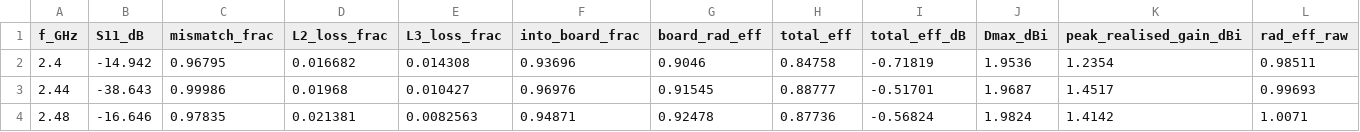
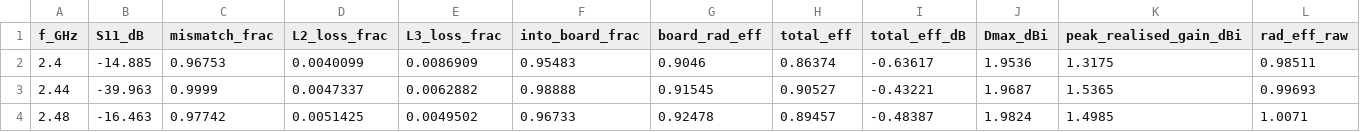
Before and after one commit to Stachu1/BLE_Sensor_Node, a CSV file: hardware/C23/testing/RF/antenna_C23-B/data/efficiency.csv, drawn as a sheet; only a part is shown; the diff names each change by its address in the sheet, - before the commit and + after, or states it on an @@ line.

Commit message:
C23 rev B antenna write-up: Murata datasheet Q for L2/L3, Smith chart with the expected measurement range
- L2 Q 106 and L3 Q 74 from Murata's website data (was assumed 25 and 45). Part loss drops to about 1 %, total efficiency 86 / 91 / 89 %
- Zoomed Smith chart shows the range a VNA measurement at J2 is expected to land in: L2 ±19 %, L3 ±5 %, part Q -30 %, response shifted ±2 % in frequency. Worst case -7.9 dB at the band edge
- README numbers, Q source and the uncertainty budget updated

```diff
--- a/hardware/C23/testing/RF/antenna_C23-B/data/efficiency.csv
+++ b/hardware/C23/testing/RF/antenna_C23-B/data/efficiency.csv
-B2 (S11_dB): -14.942
+B2 (S11_dB): -14.885
-C2 (mismatch_frac): 0.96795
+C2 (mismatch_frac): 0.96753
-D2 (L2_loss_frac): 0.016682
+D2 (L2_loss_frac): 0.0040099
-E2 (L3_loss_frac): 0.014308
+E2 (L3_loss_frac): 0.0086909
-F2 (into_board_frac): 0.93696
+F2 (into_board_frac): 0.95483
-H2 (total_eff): 0.84758
+H2 (total_eff): 0.86374
-I2 (total_eff_dB): -0.71819
+I2 (total_eff_dB): -0.63617
-K2 (peak_realised_gain_dBi): 1.2354
+K2 (peak_realised_gain_dBi): 1.3175
-B3 (S11_dB): -38.643
+B3 (S11_dB): -39.963
-C3 (mismatch_frac): 0.99986
+C3 (mismatch_frac): 0.9999
-D3 (L2_loss_frac): 0.01968
+D3 (L2_loss_frac): 0.0047337
-E3 (L3_loss_frac): 0.010427
+E3 (L3_loss_frac): 0.0062882
-F3 (into_board_frac): 0.96976
+F3 (into_board_frac): 0.98888
-H3 (total_eff): 0.88777
+H3 (total_eff): 0.90527
-I3 (total_eff_dB): -0.51701
+I3 (total_eff_dB): -0.43221
-K3 (peak_realised_gain_dBi): 1.4517
+K3 (peak_realised_gain_dBi): 1.5365
-B4 (S11_dB): -16.646
+B4 (S11_dB): -16.463
-C4 (mismatch_frac): 0.97835
+C4 (mismatch_frac): 0.97742
-D4 (L2_loss_frac): 0.021381
+D4 (L2_loss_frac): 0.0051425
-E4 (L3_loss_frac): 0.0082563
+E4 (L3_loss_frac): 0.0049502
-F4 (into_board_frac): 0.94871
+F4 (into_board_frac): 0.96733
-H4 (total_eff): 0.87736
+H4 (total_eff): 0.89457
-I4 (total_eff_dB): -0.56824
+I4 (total_eff_dB): -0.48387
-K4 (peak_realised_gain_dBi): 1.4142
+K4 (peak_realised_gain_dBi): 1.4985
```
Also changed, not shown: hardware/C23/testing/RF/antenna_C23-B/data/s11_matched_cascade.csv, hardware/C23/testing/RF/antenna_C23-B/data/tolerance.csv, 9 other files.
